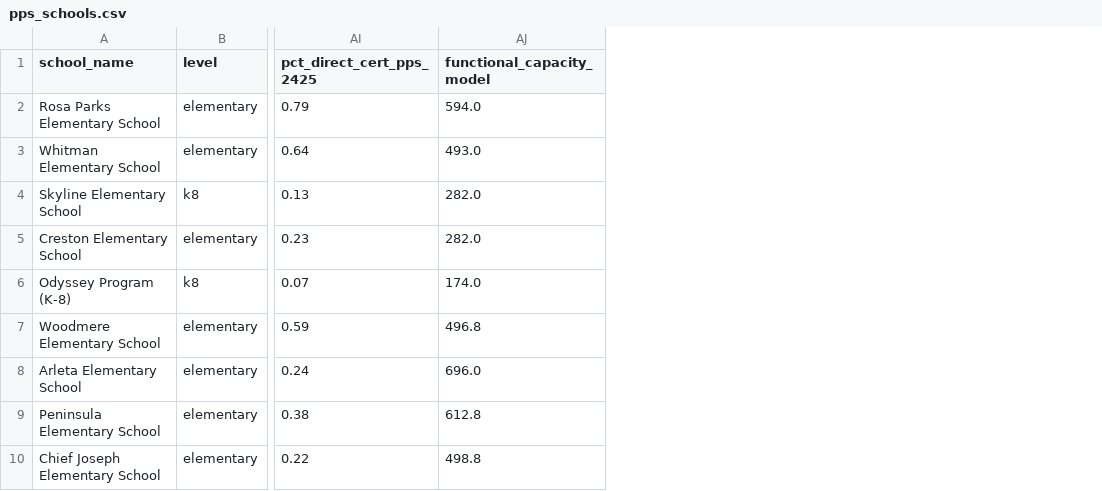
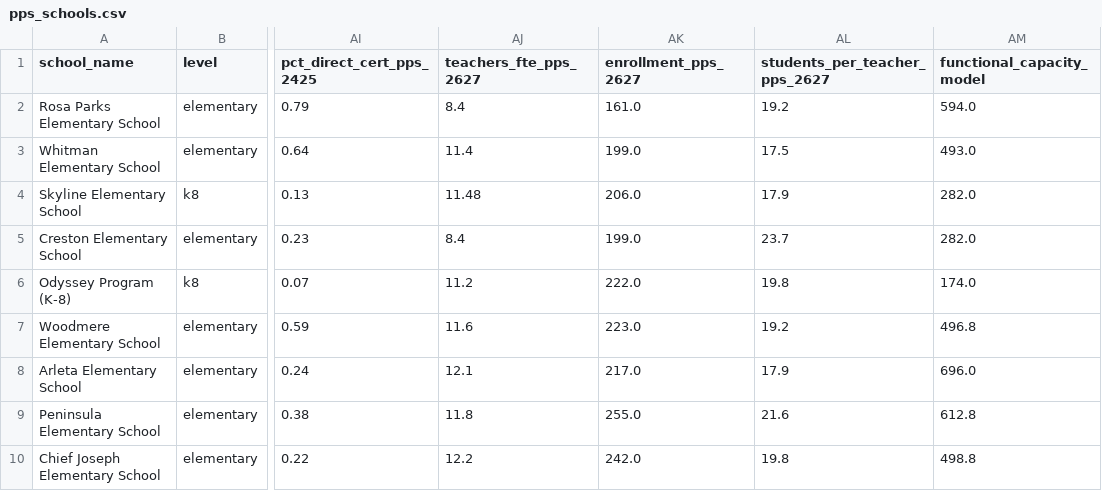
Before and after one commit to meub/pps-data, a CSV file: data/pps_schools.csv, drawn as a sheet; only a part is shown, gaps mark what is left out; the diff names each change by its address in the sheet, - before the commit and + after, or states it on an @@ line.

Commit message:
Students per teacher: PPS 2026-27 budgeted classroom teachers (Vol 2) replace NCES 2023 in chart, table, and scatter

```diff
--- a/data/pps_schools.csv
+++ b/data/pps_schools.csv
+column AJ (teachers_fte_pps_2627), rows 2-10: 8.4 | 11.4 | 11.48 | 8.4 | 11.2 | 11.6 | 12.1 | 11.8 | 12.2
+column AK (enrollment_pps_2627), rows 2-10: 161.0 | 199.0 | 206.0 | 199.0 | 222.0 | 223.0 | 217.0 | 255.0 | 242.0
+column AL (students_per_teacher_pps_2627), rows 2-10: 19.2 | 17.5 | 17.9 | 23.7 | 19.8 | 19.2 | 17.9 | 21.6 | 19.8
```
Also changed, not shown: 4 other files.
